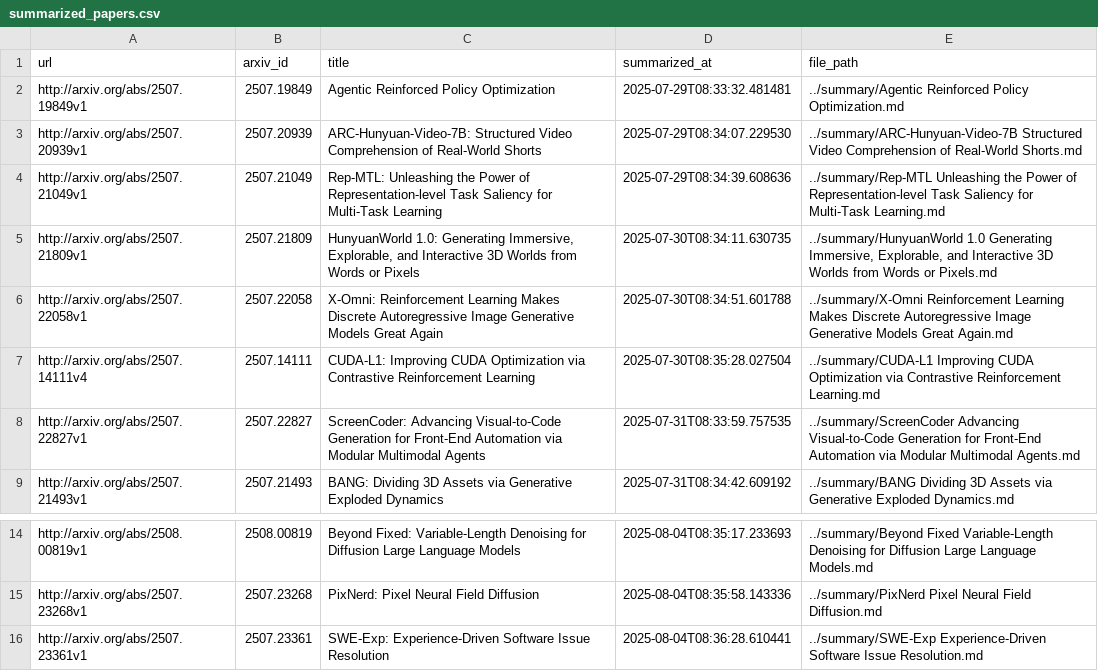
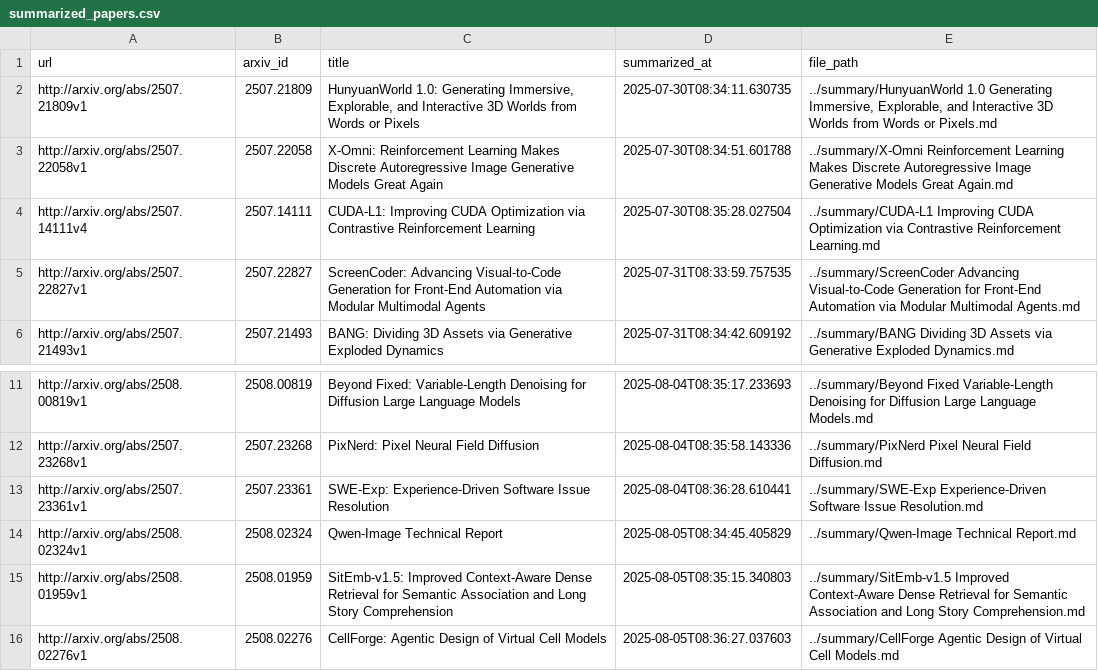
Before and after one commit to ko21suke/auto-survey, a CSV file: summarized_papers.csv, drawn as a sheet; only a part is shown, gaps mark what is left out.

```diff
--- a/summarized_papers.csv
+++ b/summarized_papers.csv
@@ -1,5 +1,2 @@
 url,arxiv_id,title,summarized_at,file_path
-http://arxiv.org/abs/2507.19849v1,2507.19849,Agentic Reinforced Policy Optimization,2025-07-29T08:33:32.481481,../summary/Agentic Reinforced Policy Optimization.md
-http://arxiv.org/abs/2507.20939v1,2507.20939,ARC-Hunyuan-Video-7B: Structured Video Comprehension of Real-World   Shorts,2025-07-29T08:34:07.229530,../summary/ARC-Hunyuan-Video-7B Structured Video Comprehension of Real-World   Shorts.md
-http://arxiv.org/abs/2507.21049v1,2507.21049,Rep-MTL: Unleashing the Power of Representation-level Task Saliency for   Multi-Task Learning,2025-07-29T08:34:39.608636,../summary/Rep-MTL Unleashing the Power of Representation-level Task Saliency for   Multi-Task Learning.md
 http://arxiv.org/abs/2507.21809v1,2507.21809,"HunyuanWorld 1.0: Generating Immersive, Explorable, and Interactive 3D   Worlds from Words or Pixels",2025-07-30T08:34:11.630735,"../summary/HunyuanWorld 1.0 Generating Immersive, Explorable, and Interactive 3D   Worlds from Words or Pixels.md"
@@ -16 +13,4 @@ http://arxiv.org/abs/2507.23268v1,2507.23268,PixNerd: Pixel Neural Field Diffusi
 http://arxiv.org/abs/2507.23361v1,2507.23361,SWE-Exp: Experience-Driven Software Issue Resolution,2025-08-04T08:36:28.610441,../summary/SWE-Exp Experience-Driven Software Issue Resolution.md
+http://arxiv.org/abs/2508.02324v1,2508.02324,Qwen-Image Technical Report,2025-08-05T08:34:45.405829,../summary/Qwen-Image Technical Report.md
+http://arxiv.org/abs/2508.01959v1,2508.01959,SitEmb-v1.5: Improved Context-Aware Dense Retrieval for Semantic   Association and Long Story Comprehension,2025-08-05T08:35:15.340803,../summary/SitEmb-v1.5 Improved Context-Aware Dense Retrieval for Semantic   Association and Long Story Comprehension.md
+http://arxiv.org/abs/2508.02276v1,2508.02276,CellForge: Agentic Design of Virtual Cell Models,2025-08-05T08:36:27.037603,../summary/CellForge Agentic Design of Virtual Cell Models.md
```
Also changed, not shown: 6 other files.
